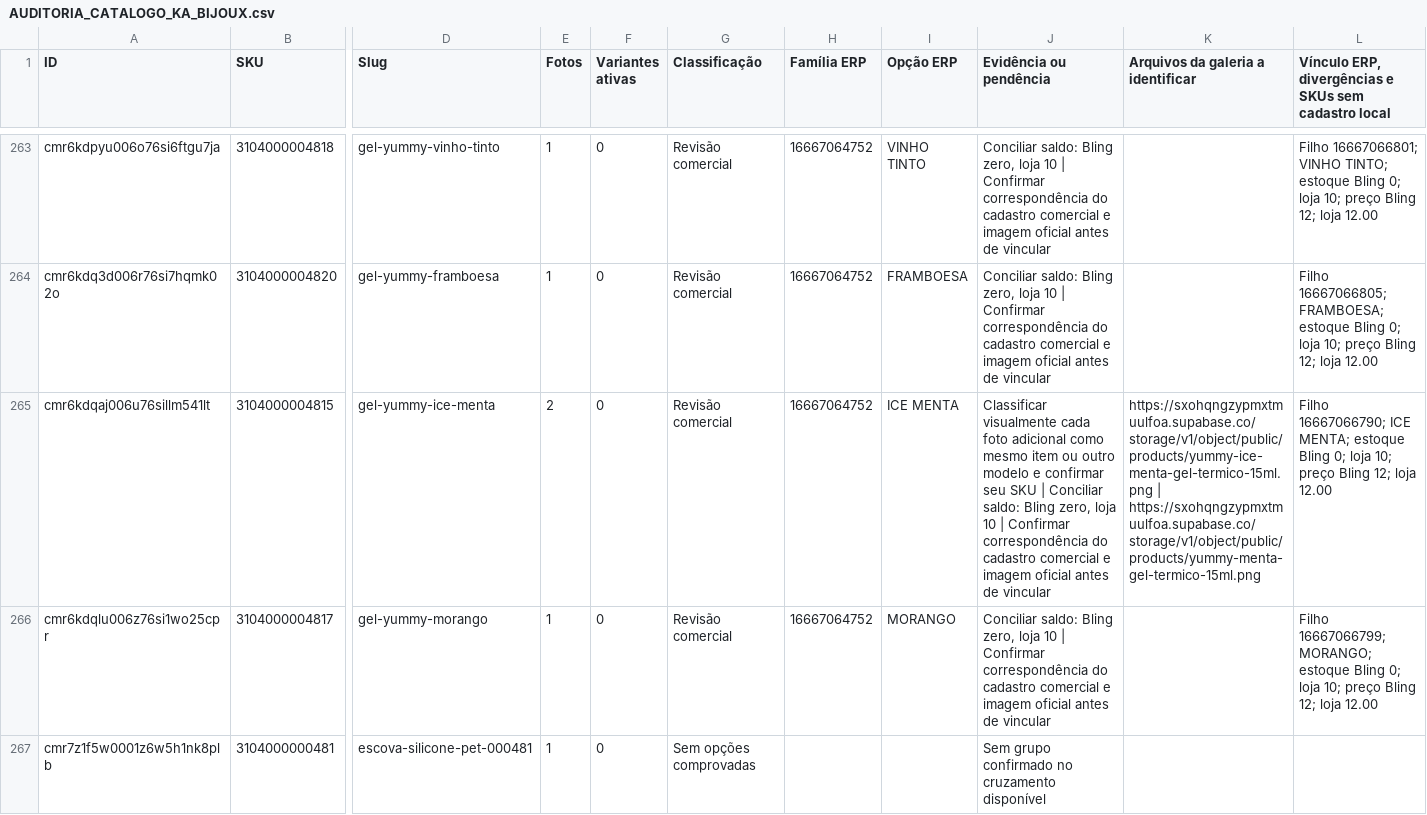
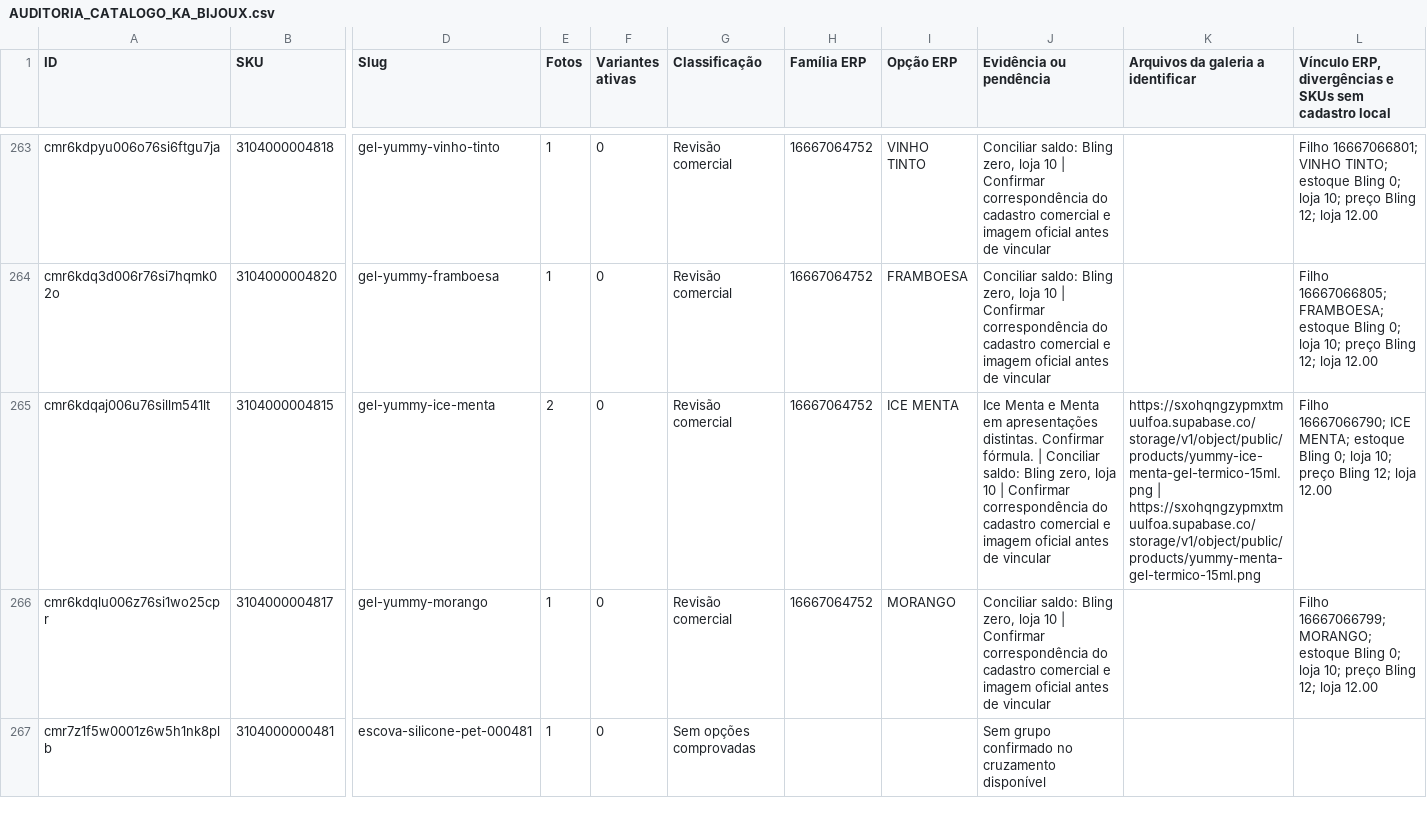
Before and after one commit to elitemodeell/ka-bijoux, a CSV file: AUDITORIA_CATALOGO_KA_BIJOUX.csv, drawn as a sheet; only a part is shown, gaps mark what is left out; the diff covers the shown part only; the diff names each change by its address in the sheet, - before the commit and + after, or states it on an @@ line.

Commit message:
Finish visual catalog queue and quarantine 34 mismatched links

```diff
--- a/AUDITORIA_CATALOGO_KA_BIJOUX.csv
+++ b/AUDITORIA_CATALOGO_KA_BIJOUX.csv
-J265 (Evidência ou pendência): Classificar visualmente cada foto adicional como mesmo item ou outro modelo e confirmar seu SKU | Conciliar…
+J265 (Evidência ou pendência): Ice Menta e Menta em apresentações distintas. Confirmar fórmula. | Conciliar…
```
Also changed, not shown: 23 edited cells elsewhere in this file, 1 other file.
